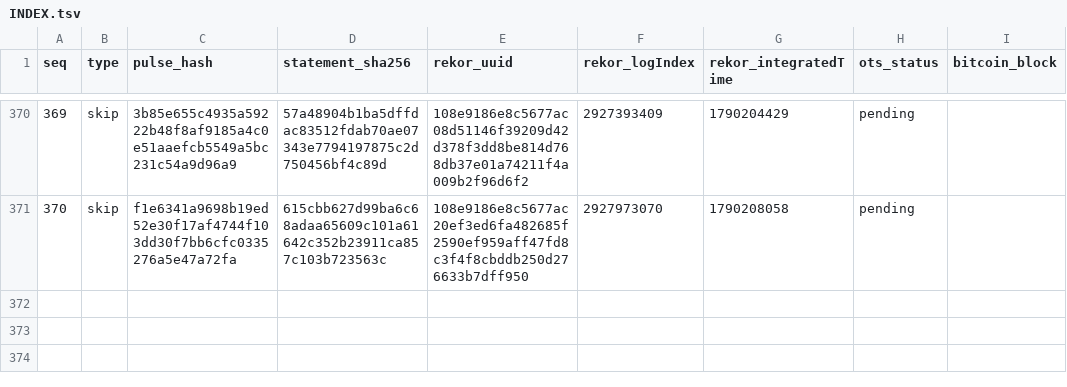
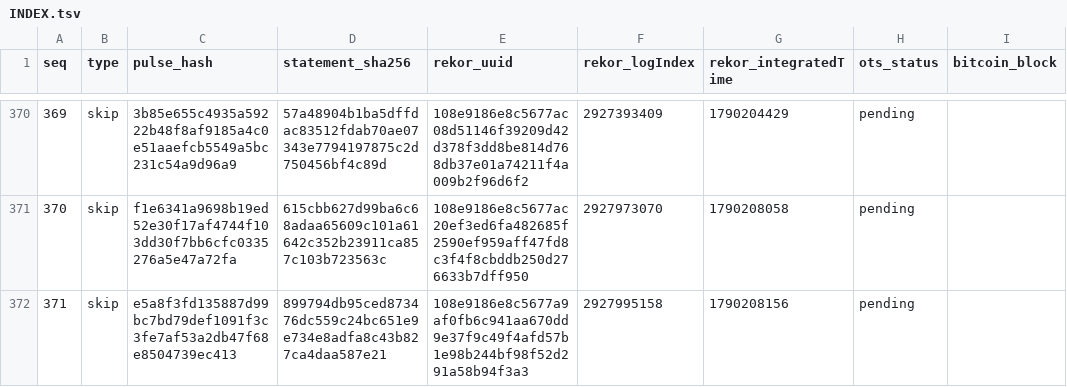
Before and after one commit to docdailey/qrng-beacon-log, a TSV file: INDEX.tsv, drawn as a sheet; only a part is shown, gaps mark what is left out.

Commit message:
anchors: 371 pulses anchored (run 35936518691)

```diff
--- a/INDEX.tsv
+++ b/INDEX.tsv
@@ -371 +371,2 @@ seq	type	pulse_hash	statement_sha256	rekor_uuid	rekor_logIndex	rekor_integratedT
 370	skip	f1e6341a9698b19ed52e30f17af4744f103dd30f7bb6cfc0335276a5e47a72fa	615cbb627d99ba6c68adaa65609c101a61642c352b23911ca857c103b723563c	108e9186e8c5677ac20ef3ed6fa482685f2590ef959aff47fd8c3f4f8cbddb250d276633b7dff950	2927973070	1790208058	pending	
+371	skip	e5a8f3fd135887d99bc7bd79def1091f3c3fe7af53a2db47f68e8504739ec413	899794db95ced873476dc559c24bc651e9e734e8adfa8c43b827ca4daa587e21	108e9186e8c5677a9af0fb6c941aa670dd9e37f9c49f4afd57b1e98b244bf98f52d291a58b94f3a3	2927995158	1790208156	pending	
```
Also changed, not shown: CHECKPOINTS.tsv, 5 other files.
